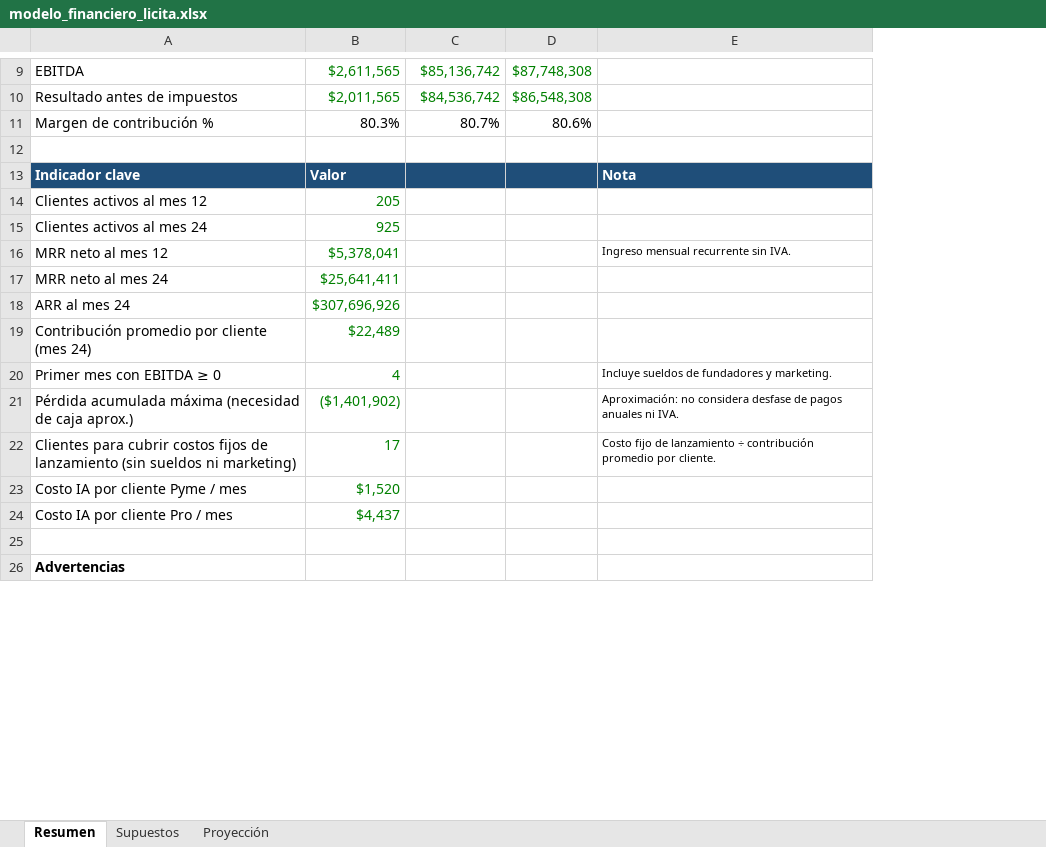
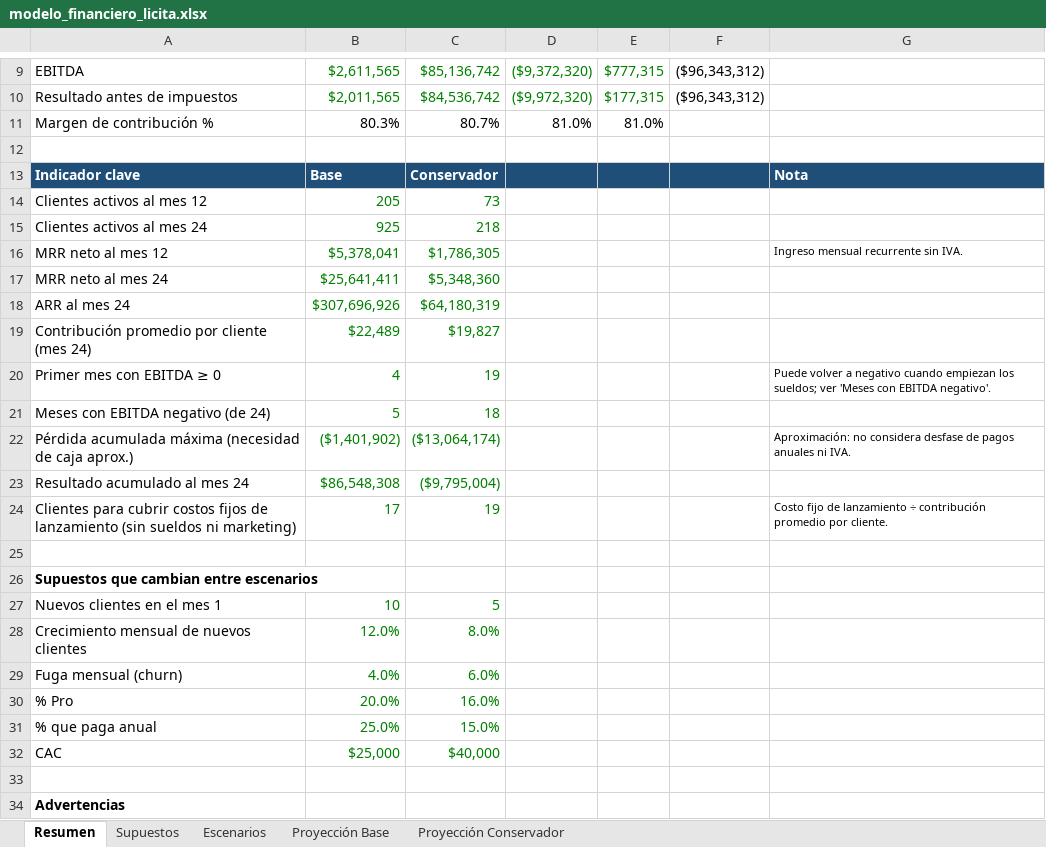
Before and after one commit to growupcl/mercado-publico, an Excel workbook: docs/modelo_financiero_licita.xlsx, sheet Resumen, drawn as a sheet; only a part is shown, gaps mark what is left out; values as stored, in another font and other column widths than the file's, no borders; removed rows and columns are numbered as before the commit, all else as after; the diff covers the shown part only; the diff names each change by its address in the sheet, - before the commit and + after, or states it on an @@ line.

```diff
--- a/docs/modelo_financiero_licita.xlsx (sheet Resumen)
+++ b/docs/modelo_financiero_licita.xlsx (sheet Resumen)
-sheet tab: Proyección
+sheet tab: Escenarios
+sheet tab: Proyección Base
+sheet tab: Proyección Conservador
-column D, rows 9-11: $87,748,308 | $86,548,308 | 80.6%
+column D, rows 9-11: ($9,372,320) | ($9,972,320) | 81.0%
+column E, rows 9-11: $777,315 | $177,315 | 81.0%
+column F, rows 9-10: ($96,343,312) | ($96,343,312)
-B13: Valor
+B13: Base
-C13: (empty)
+C13: Conservador
-C14: (empty)
+C14: 73
-C15: (empty)
+C15: 218
-C16: (empty)
+C16: $1,786,305
-C17: (empty)
+C17: $5,348,360
-C18: (empty)
+C18: $64,180,319
-C19: (empty)
+C19: $19,827
-C20: (empty)
+C20: 19
-G20: Incluye sueldos de fundadores y marketing.
+G20: Puede volver a negativo cuando empiezan los sueldos; ver 'Meses con EBITDA negativo'.
+row 21: Meses con EBITDA negativo (de 24) | 5 | 18
-C22: (empty)
+C22: ($13,064,174)
+row 23: Resultado acumulado al mes 24 | $86,548,308 | ($9,795,004)
-C24: (empty)
+C24: 19
-row 25: Costo IA por cliente Pyme / mes | $1,520
+row 25: (empty)
-row 24: Costo IA por cliente Pro / mes | $4,437
+row 26: Supuestos que cambian entre escenarios
+row 27: Nuevos clientes en el mes 1 | 10 | 5
+row 28: Crecimiento mensual de nuevos clientes | 12.0% | 8.0%
+row 29: Fuga mensual (churn) | 4.0% | 6.0%
+row 30: % Pro | 20.0% | 16.0%
+row 31: % que paga anual | 25.0% | 15.0%
+row 32: CAC | $25,000 | $40,000
```
Also changed, not shown: 1 added row, 1 removed row and 2 edited cells elsewhere in this sheet, sheet Escenarios, sheet Supuestos, formulas that keep their value.
